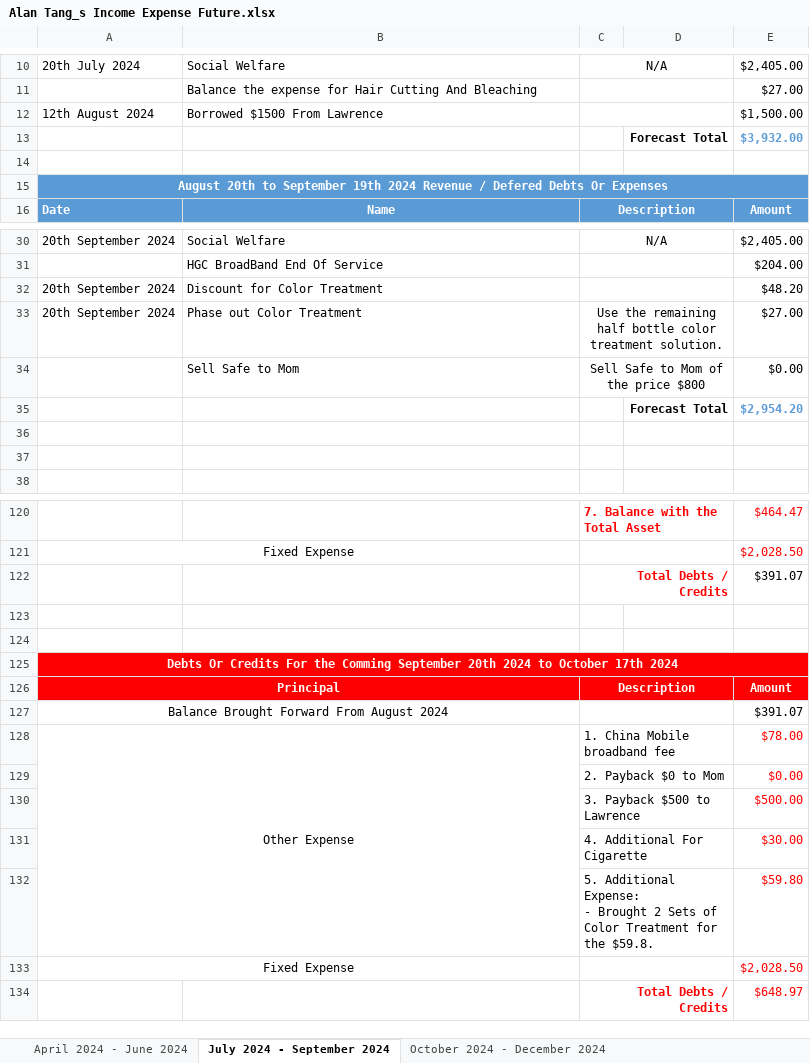
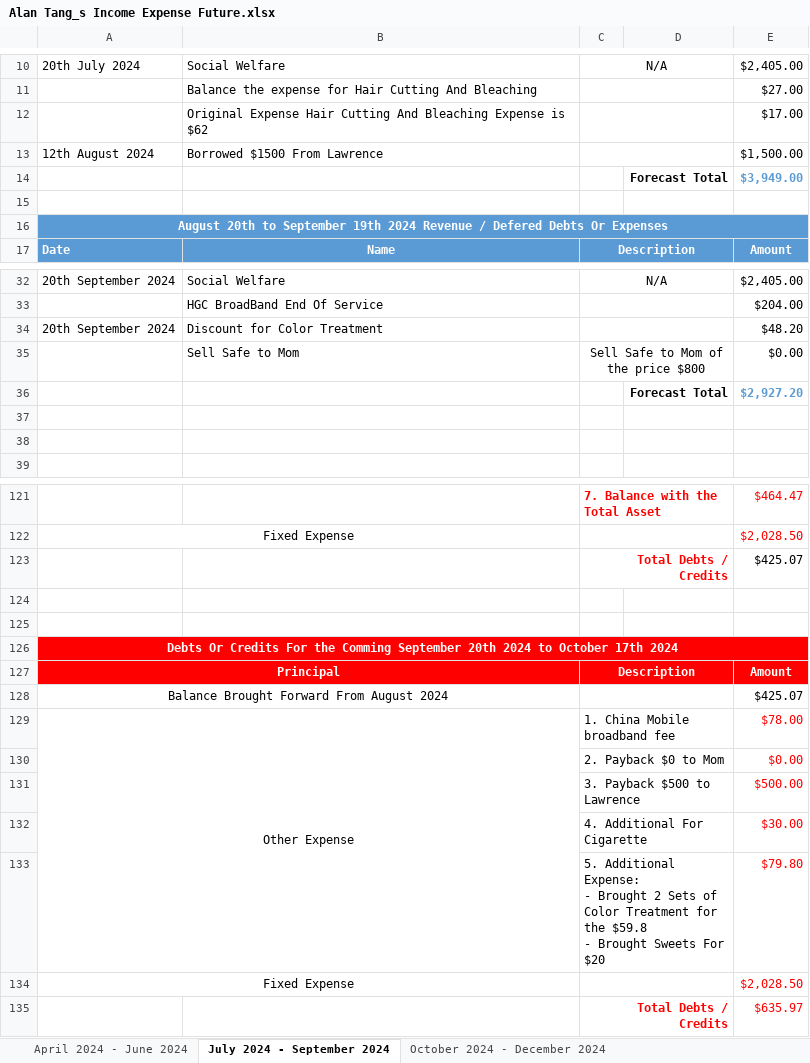
Before and after one commit to singluntang/Income-Expenditure-Forecast, an Excel workbook: Alan Tang_s Income Expense Future.xlsx, sheet July 2024 - September 2024, drawn as a sheet; only a part is shown, gaps mark what is left out; values as stored, in another font and other column widths than the file's, no borders; conditional formats not drawn; removed rows and columns are numbered as before the commit, all else as after; ↵ is a line break in a cell; the diff covers the shown part only; the diff names each change by its address in the sheet, - before the commit and + after, or states it on an @@ line.

Commit message:
docs: Update income and expense. Adjust to the original hair cut and color treatment costs for the previous 2 months.

```diff
--- a/Alan Tang_s Income Expense Future.xlsx (sheet July 2024 - September 2024)
+++ b/Alan Tang_s Income Expense Future.xlsx (sheet July 2024 - September 2024)
+row 12:  | Original Expense Hair Cutting And Bleaching Expense is $62 |  |  | $17.00
-E14: $3,932.00
+E14: $3,949.00
-row 33: 20th September 2024 | Phase out Color Treatment | Use the remaining half bottle color treatment solution. |  | $27.00
-E36: $2,954.20
+E36: $2,927.20
-E123: $391.07
+E123: $425.07
-E128: $391.07
+E128: $425.07
-row 132:  |  | 5. Additional Expense: ↵ - Brought 2 Sets of Color Treatment for the $59.8. |  | $59.80
+row 133:  |  | 5. Additional Expense: ↵ - Brought 2 Sets of Color Treatment for the $59.8 ↵ - Brought Sweets For $20 |  | $79.80
-E135: $648.97
+E135: $635.97
```
Also changed, not shown: 1 added row and 3 edited cells elsewhere in this sheet, sheet April 2024 - June 2024, sheet October 2024 - December 2024, sheet October 2025 - December 2025, sheet April 2026 - June 2026, sheet January 2026 - March 2026, sheet July 2025 - September 2025, 2 more sheets, formulas that keep their value.
